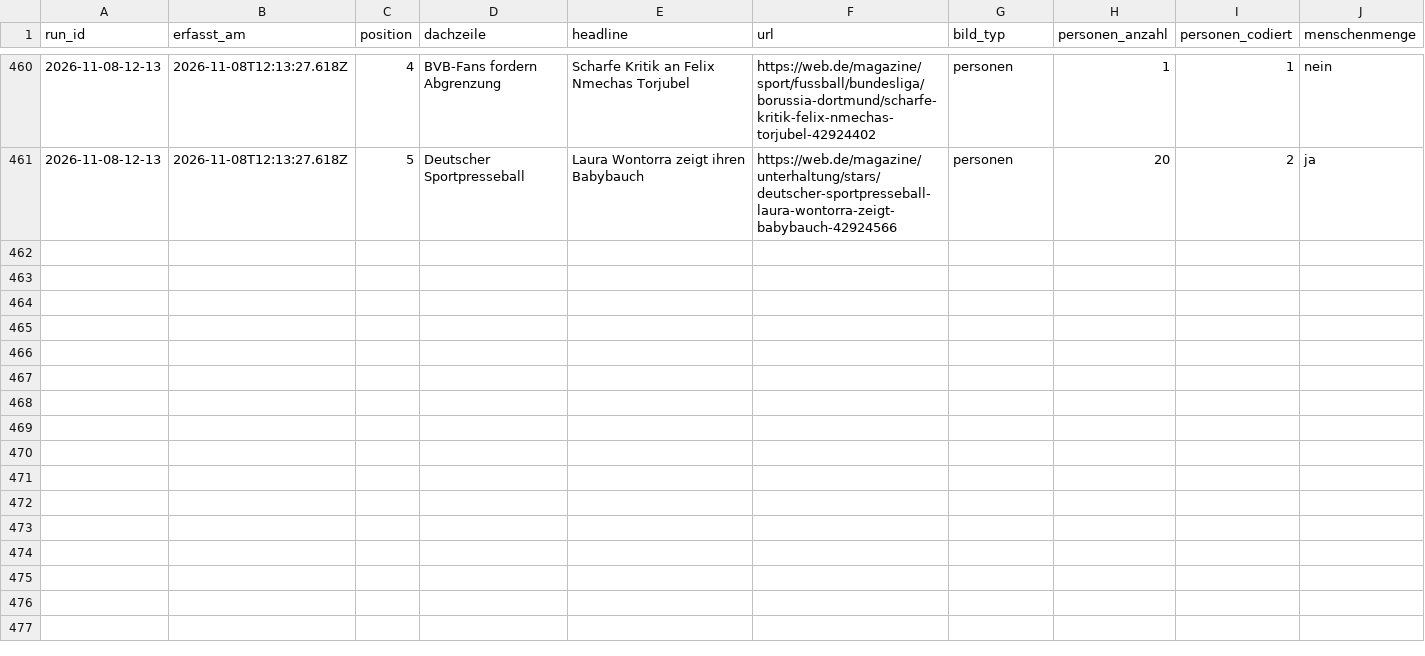
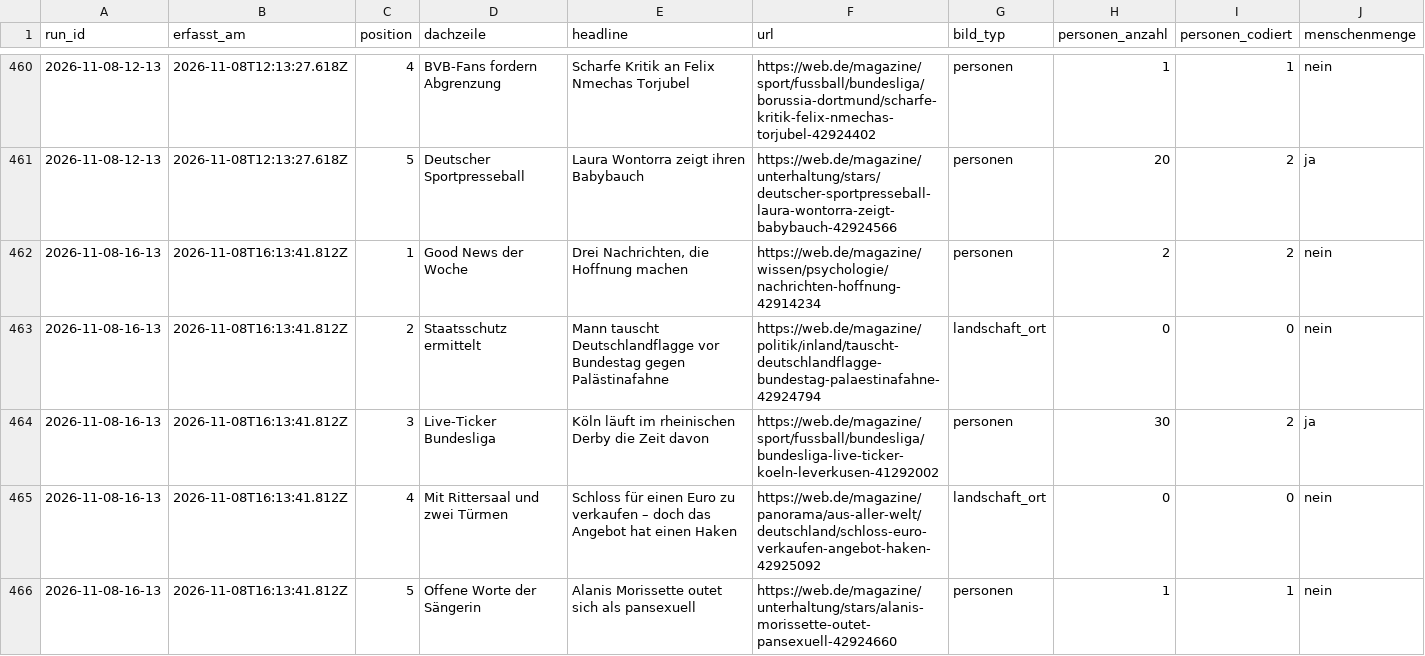
Before and after one commit to happkatharina71-bit/crmd, a CSV file: webde-monitor/data/teasers.csv, drawn as a sheet; only a part is shown, gaps mark what is left out; rows hold the shown columns only; the diff names each change by its address in the sheet, - before the commit and + after, or states it on an @@ line.

```diff
--- a/webde-monitor/data/teasers.csv
+++ b/webde-monitor/data/teasers.csv
+row 462: 2026-11-08-16-13 | 2026-11-08T16:13:41.812Z | 1 | Good News der Woche | Drei Nachrichten, die Hoffnung machen | https://web.de/magazine/wissen/psychologie/nachrichten-hoffnung-42914234 | personen | 2 | 2 | nein
+row 463: 2026-11-08-16-13 | 2026-11-08T16:13:41.812Z | 2 | Staatsschutz ermittelt | Mann tauscht Deutschlandflagge vor Bundestag gegen Palästinafahne | https://web.de/magazine/politik/inland/tauscht-deutschlandflagge-bundestag-palaestinafahne-42924794 | landschaft_ort | 0 | 0 | nein
+row 464: 2026-11-08-16-13 | 2026-11-08T16:13:41.812Z | 3 | Live-Ticker Bundesliga | Köln läuft im rheinischen Derby die Zeit davon | https://web.de/magazine/sport/fussball/bundesliga/bundesliga-live-ticker-koeln-leverkusen-41292002 | personen | 30 | 2 | ja
+row 465: 2026-11-08-16-13 | 2026-11-08T16:13:41.812Z | 4 | Mit Rittersaal und zwei Türmen | Schloss für einen Euro zu verkaufen – doch das Angebot hat einen Haken | https://web.de/magazine/panorama/aus-aller-welt/deutschland/schloss-euro-verkaufen-angebot-haken-42925092 | landschaft_ort | 0 | 0 | nein
+row 466: 2026-11-08-16-13 | 2026-11-08T16:13:41.812Z | 5 | Offene Worte der Sängerin | Alanis Morissette outet sich als pansexuell | https://web.de/magazine/unterhaltung/stars/alanis-morissette-outet-pansexuell-42924660 | personen | 1 | 1 | nein
```
Also changed, not shown: webde-monitor/data/persons.csv, 7 other files.
